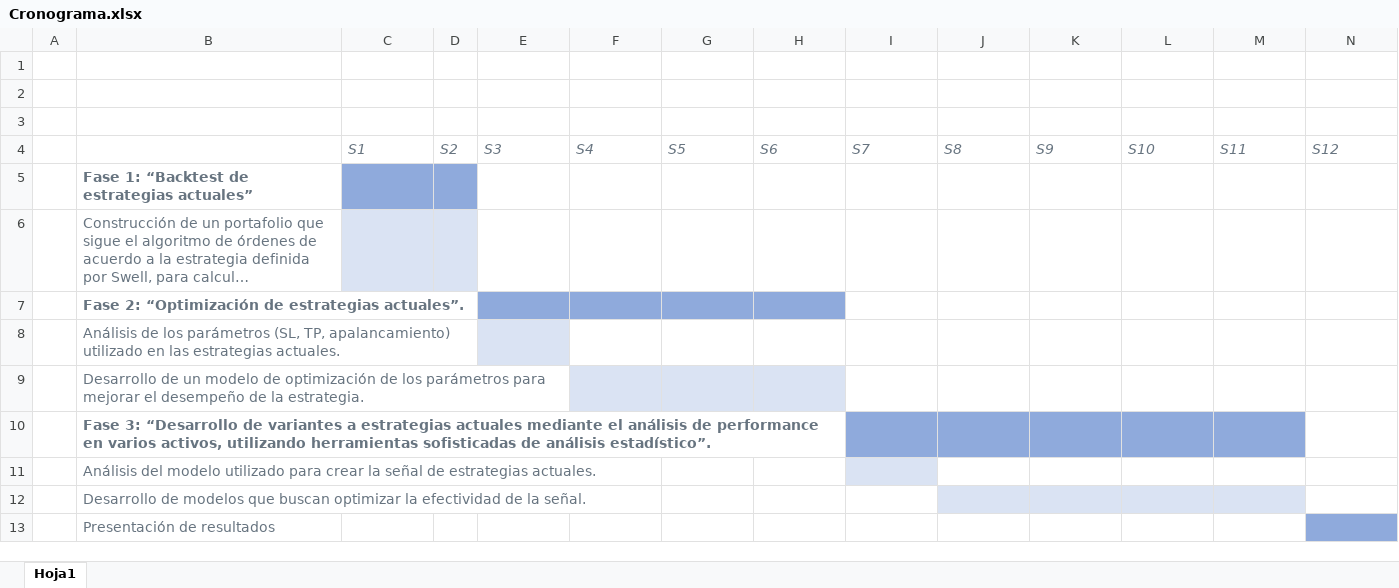
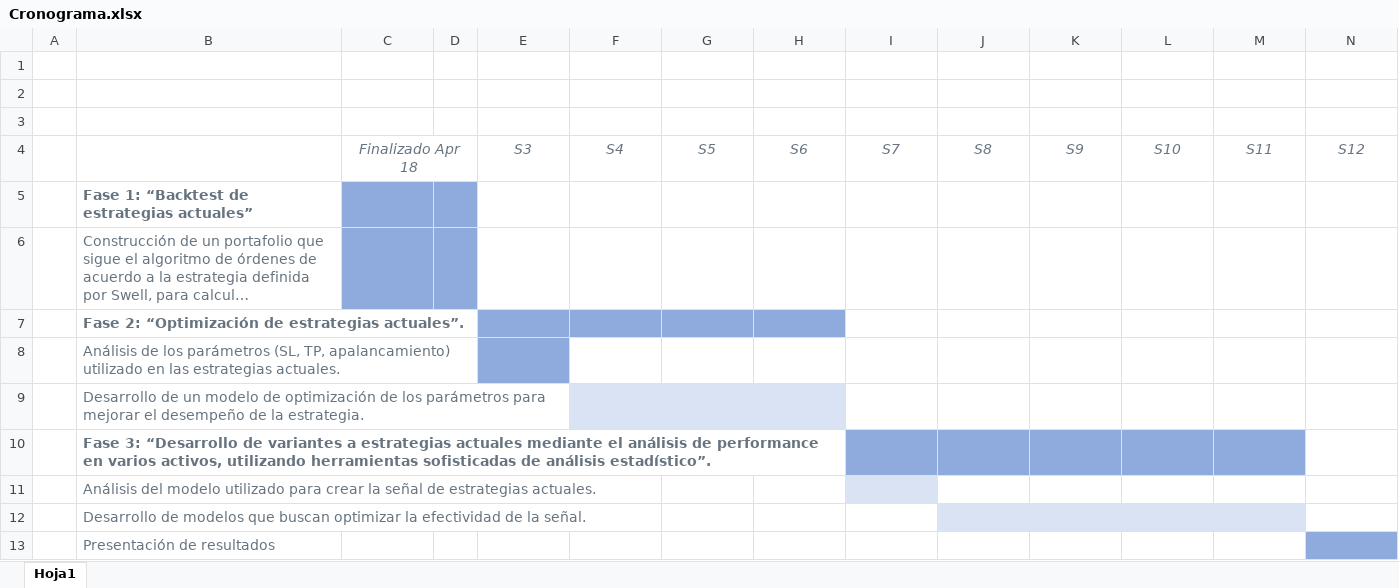
Before and after one commit to IISOS/Swell_2_Optimizacion_estrategias, an Excel workbook: Administrativo/Cronograma.xlsx, sheet Hoja1, drawn as a sheet; long unchanged cells end in …; values as stored, in another font and other column widths than the file's, no borders; the diff names each change by its address in the sheet, - before the commit and + after, or states it on an @@ line.

```diff
--- a/Administrativo/Cronograma.xlsx (sheet Hoja1)
+++ b/Administrativo/Cronograma.xlsx (sheet Hoja1)
-C4: S1
+C4: Finalizado Apr 18
-C4 alignment: left
+C4 alignment: center
+C4:D4 merged
-D4: S2
+D4: (empty)
-E4:N4 alignment: left
+E4:N4 alignment: center
-C6:D6 fill: #DAE3F3
+C6:D6 fill: #8FAADC
-E8 fill: #DAE3F3
+E8 fill: #8FAADC
```
Also changed, not shown: 1 other file.
